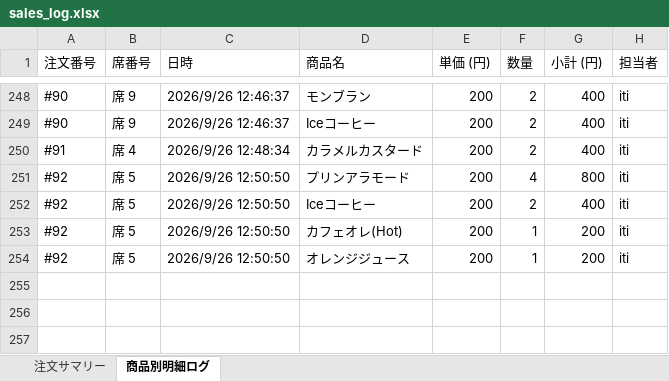
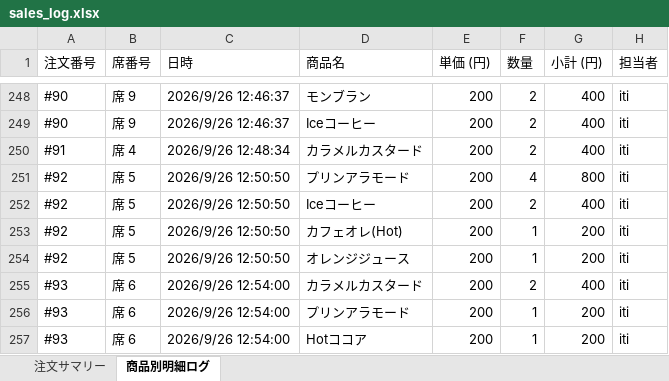
Before and after one commit to issei-desu/olive, an Excel workbook: sales_log.xlsx, sheet 商品別明細ログ, drawn as a sheet; only a part is shown, gaps mark what is left out; values as stored, in another font and other column widths than the file's, no borders; the diff names each change by its address in the sheet, - before the commit and + after, or states it on an @@ line.

Commit message:
Auto-sync sales log to Excel via POS

```diff
--- a/sales_log.xlsx (sheet 商品別明細ログ)
+++ b/sales_log.xlsx (sheet 商品別明細ログ)
+row 255: #93 | 席 6 | 2026/9/26 12:54:00 | カラメルカスタード | 200 | 2 | 400 | iti
+row 256: #93 | 席 6 | 2026/9/26 12:54:00 | プリンアラモード | 200 | 1 | 200 | iti
+row 257: #93 | 席 6 | 2026/9/26 12:54:00 | Hotココア | 200 | 1 | 200 | iti
```
Also changed, not shown: sheet 注文サマリー.
